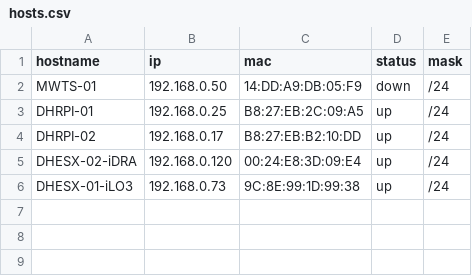
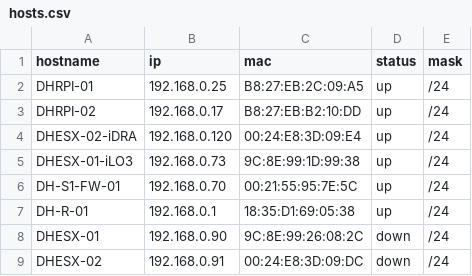
Before and after one commit to jontgit/wolutil, a CSV file: hosts.csv, drawn as a sheet.

```diff
--- a/hosts.csv
+++ b/hosts.csv
@@ -1,3 +1,2 @@
 hostname,ip,mac,status,mask
-MWTS-01,192.168.0.50,14:DD:A9:DB:05:F9,down,/24
 DHRPI-01,192.168.0.25,B8:27:EB:2C:09:A5,up,/24
@@ -6 +5,5 @@ DHESX-02-iDRA,192.168.0.120,00:24:E8:3D:09:E4,up,/24
 DHESX-01-iLO3,192.168.0.73,9C:8E:99:1D:99:38,up,/24
+DH-S1-FW-01,192.168.0.70,00:21:55:95:7E:5C,up,/24
+DH-R-01,192.168.0.1,18:35:D1:69:05:38,up,/24
+DHESX-01,192.168.0.90,9C:8E:99:26:08:2C,down,/24
+DHESX-02,192.168.0.91,00:24:E8:3D:09:DC,down,/24
```
Also changed, not shown: 3 other files.
